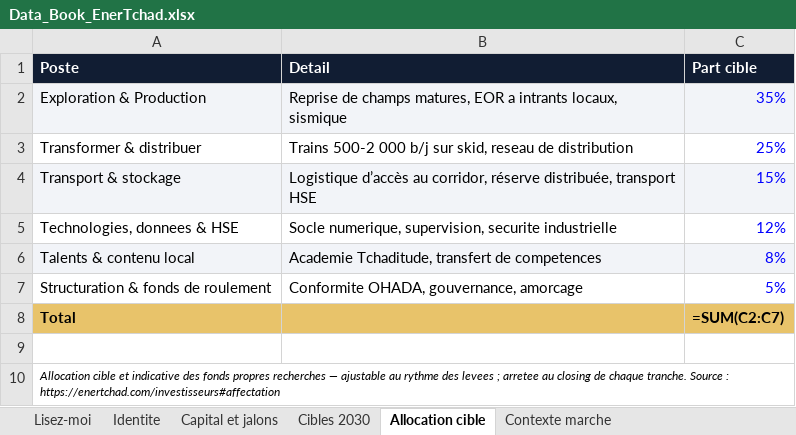
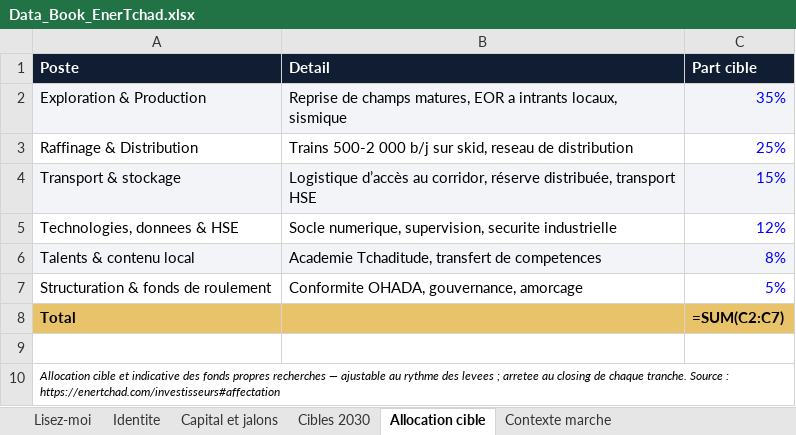
Before and after one commit to bmlemad/EnerTchad, an Excel workbook: Data_Book_EnerTchad.xlsx, sheet Allocation cible, drawn as a sheet; values as stored, in another font and other column widths than the file's, no borders; formulas without a stored value are shown as written; the diff names each change by its address in the sheet, - before the commit and + after, or states it on an @@ line.

```diff
--- a/Data_Book_EnerTchad.xlsx (sheet Allocation cible)
+++ b/Data_Book_EnerTchad.xlsx (sheet Allocation cible)
-A3 (Poste): Transformer & distribuer
+A3 (Poste): Raffinage & Distribution
```
Also changed, not shown: 5 other files.
